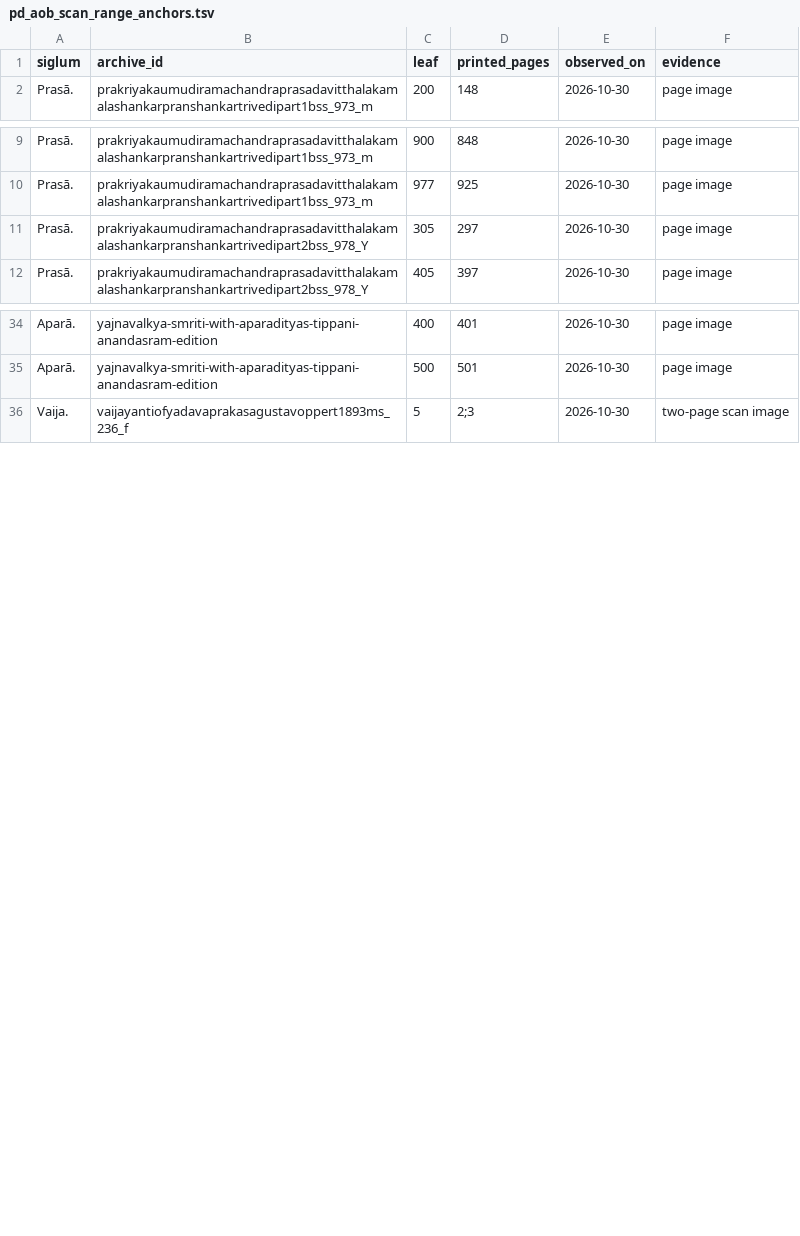
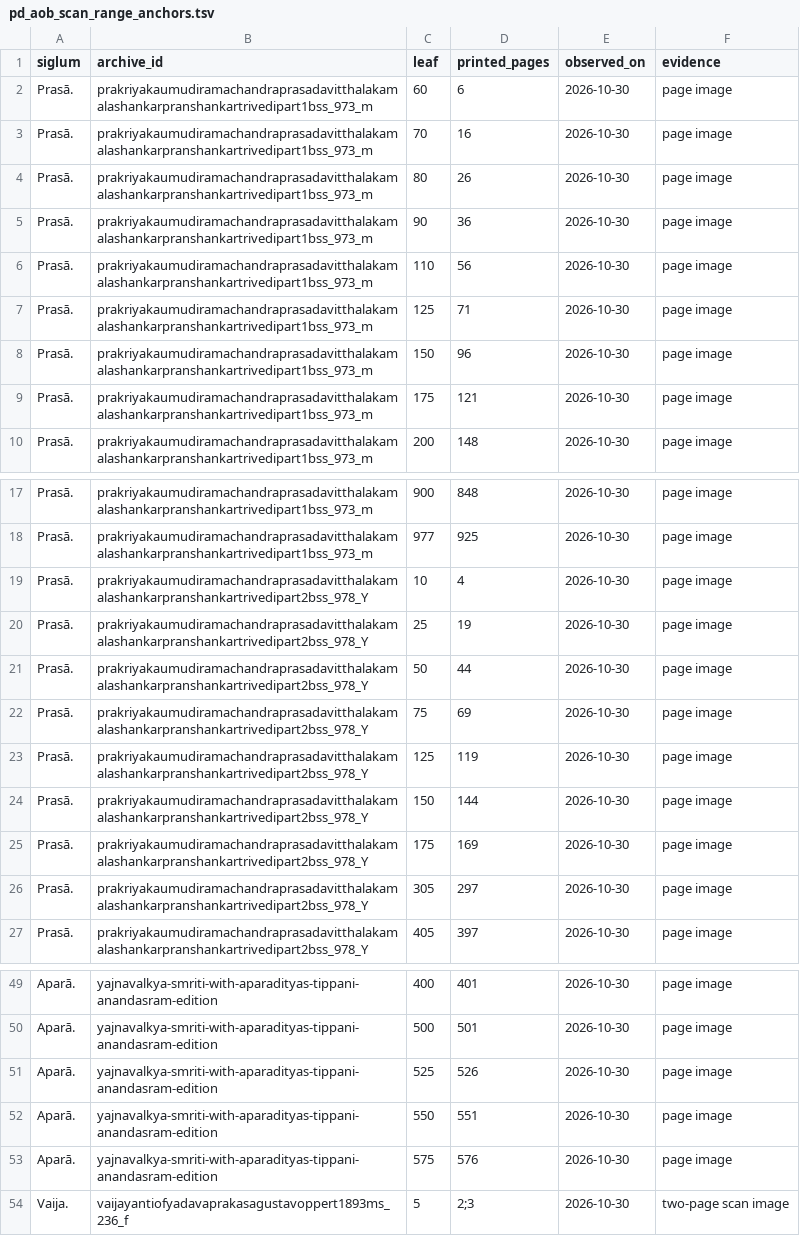
Before and after one commit to sanskrit-lexicon/csl-atlas, a TSV file: data/pd/pd_aob_scan_range_anchors.tsv, drawn as a sheet; only a part is shown, gaps mark what is left out.

Commit message:
PD C3: complete stable visual page ranges (#686)

```diff
--- a/data/pd/pd_aob_scan_range_anchors.tsv
+++ b/data/pd/pd_aob_scan_range_anchors.tsv
@@ -1,2 +1,10 @@
 siglum	archive_id	leaf	printed_pages	observed_on	evidence
+Prasā.	prakriyakaumudiramachandraprasadavitthalakamalashankarpranshankartrivedipart1bss_973_m	60	6	2026-10-30	page image
+Prasā.	prakriyakaumudiramachandraprasadavitthalakamalashankarpranshankartrivedipart1bss_973_m	70	16	2026-10-30	page image
+Prasā.	prakriyakaumudiramachandraprasadavitthalakamalashankarpranshankartrivedipart1bss_973_m	80	26	2026-10-30	page image
+Prasā.	prakriyakaumudiramachandraprasadavitthalakamalashankarpranshankartrivedipart1bss_973_m	90	36	2026-10-30	page image
+Prasā.	prakriyakaumudiramachandraprasadavitthalakamalashankarpranshankartrivedipart1bss_973_m	110	56	2026-10-30	page image
+Prasā.	prakriyakaumudiramachandraprasadavitthalakamalashankarpranshankartrivedipart1bss_973_m	125	71	2026-10-30	page image
+Prasā.	prakriyakaumudiramachandraprasadavitthalakamalashankarpranshankartrivedipart1bss_973_m	150	96	2026-10-30	page image
+Prasā.	prakriyakaumudiramachandraprasadavitthalakamalashankarpranshankartrivedipart1bss_973_m	175	121	2026-10-30	page image
 Prasā.	prakriyakaumudiramachandraprasadavitthalakamalashankarpranshankartrivedipart1bss_973_m	200	148	2026-10-30	page image
@@ -10,2 +18,9 @@ Prasā.	prakriyakaumudiramachandraprasadavitthalakamalashankarpranshankartrivedi
 Prasā.	prakriyakaumudiramachandraprasadavitthalakamalashankarpranshankartrivedipart1bss_973_m	977	925	2026-10-30	page image
+Prasā.	prakriyakaumudiramachandraprasadavitthalakamalashankarpranshankartrivedipart2bss_978_Y	10	4	2026-10-30	page image
+Prasā.	prakriyakaumudiramachandraprasadavitthalakamalashankarpranshankartrivedipart2bss_978_Y	25	19	2026-10-30	page image
+Prasā.	prakriyakaumudiramachandraprasadavitthalakamalashankarpranshankartrivedipart2bss_978_Y	50	44	2026-10-30	page image
+Prasā.	prakriyakaumudiramachandraprasadavitthalakamalashankarpranshankartrivedipart2bss_978_Y	75	69	2026-10-30	page image
+Prasā.	prakriyakaumudiramachandraprasadavitthalakamalashankarpranshankartrivedipart2bss_978_Y	125	119	2026-10-30	page image
+Prasā.	prakriyakaumudiramachandraprasadavitthalakamalashankarpranshankartrivedipart2bss_978_Y	150	144	2026-10-30	page image
+Prasā.	prakriyakaumudiramachandraprasadavitthalakamalashankarpranshankartrivedipart2bss_978_Y	175	169	2026-10-30	page image
 Prasā.	prakriyakaumudiramachandraprasadavitthalakamalashankarpranshankartrivedipart2bss_978_Y	305	297	2026-10-30	page image
@@ -35,2 +50,5 @@ Aparā.	yajnavalkya-smriti-with-aparadityas-tippani-anandasram-edition	400	401	2
 Aparā.	yajnavalkya-smriti-with-aparadityas-tippani-anandasram-edition	500	501	2026-10-30	page image
+Aparā.	yajnavalkya-smriti-with-aparadityas-tippani-anandasram-edition	525	526	2026-10-30	page image
+Aparā.	yajnavalkya-smriti-with-aparadityas-tippani-anandasram-edition	550	551	2026-10-30	page image
+Aparā.	yajnavalkya-smriti-with-aparadityas-tippani-anandasram-edition	575	576	2026-10-30	page image
 Vaija.	vaijayantiofyadavaprakasagustavoppert1893ms_236_f	5	2;3	2026-10-30	two-page scan image
```
Also changed, not shown: data/pd/pd_aob_scan_ranges.tsv, 9 other files.
